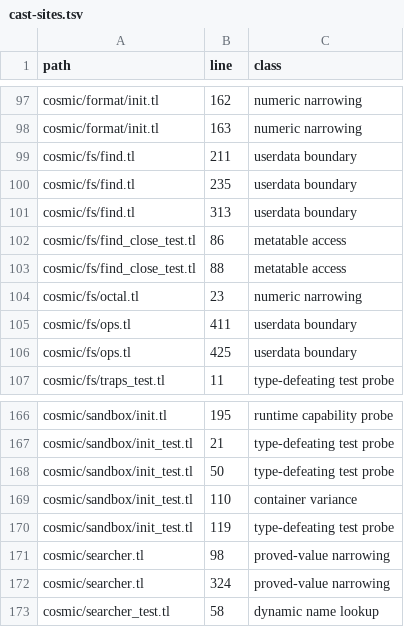
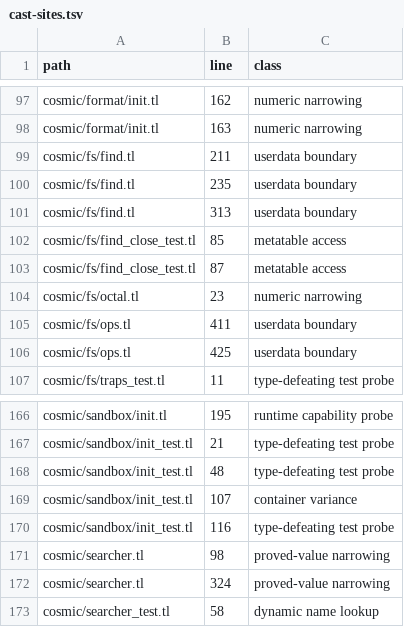
Before and after one commit to cosmic-lua/cosmic, a TSV file: docs/design/cast-sites.tsv, drawn as a sheet; only a part is shown, gaps mark what is left out.

```diff
--- a/docs/design/cast-sites.tsv
+++ b/docs/design/cast-sites.tsv
@@ -101,4 +101,4 @@ cosmic/fs/find.tl	235	userdata boundary
 cosmic/fs/find.tl	313	userdata boundary
-cosmic/fs/find_close_test.tl	86	metatable access
-cosmic/fs/find_close_test.tl	88	metatable access
+cosmic/fs/find_close_test.tl	85	metatable access
+cosmic/fs/find_close_test.tl	87	metatable access
 cosmic/fs/octal.tl	23	numeric narrowing
@@ -167,5 +167,5 @@ cosmic/sandbox/init.tl	195	runtime capability probe
 cosmic/sandbox/init_test.tl	21	type-defeating test probe
-cosmic/sandbox/init_test.tl	50	type-defeating test probe
-cosmic/sandbox/init_test.tl	110	container variance
-cosmic/sandbox/init_test.tl	119	type-defeating test probe
+cosmic/sandbox/init_test.tl	48	type-defeating test probe
+cosmic/sandbox/init_test.tl	107	container variance
+cosmic/sandbox/init_test.tl	116	type-defeating test probe
 cosmic/searcher.tl	98	proved-value narrowing
```
Also changed, not shown: 26 other files.
